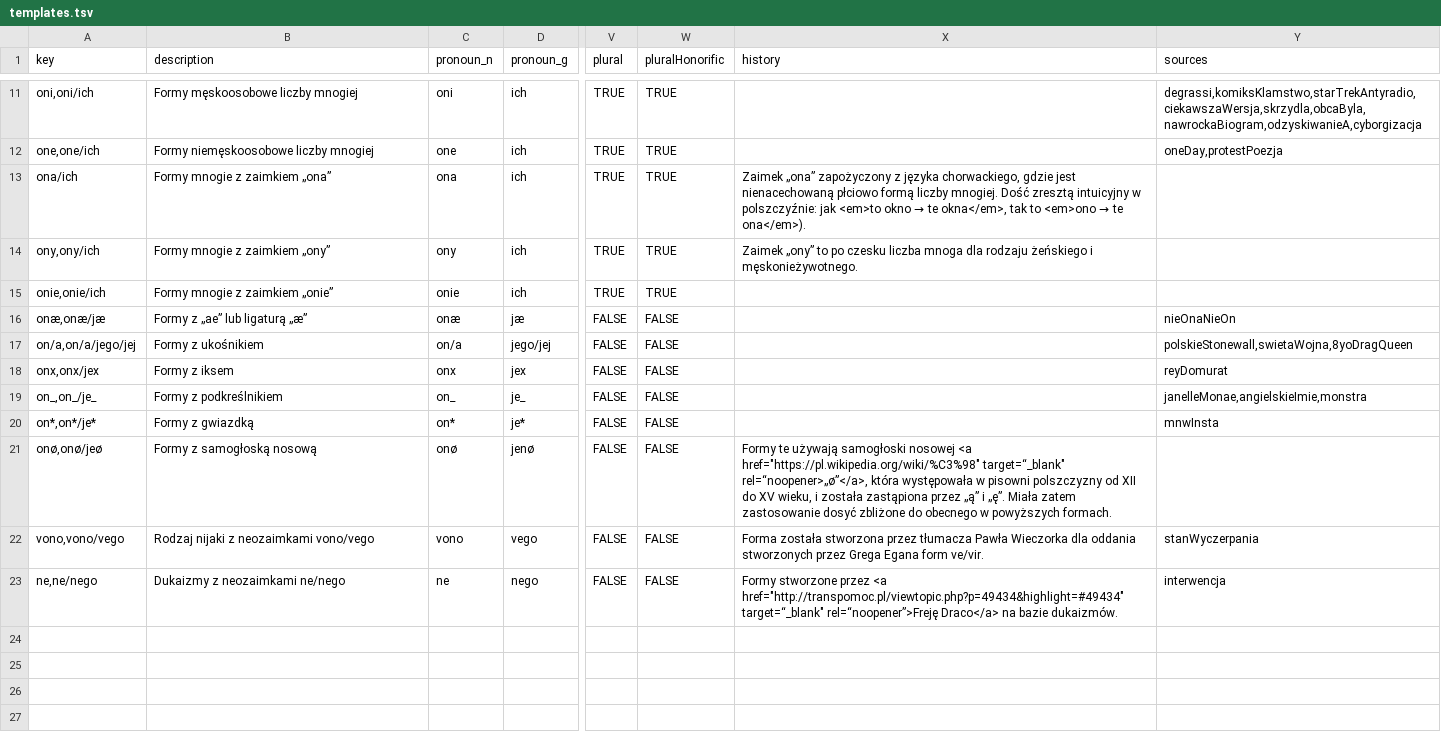
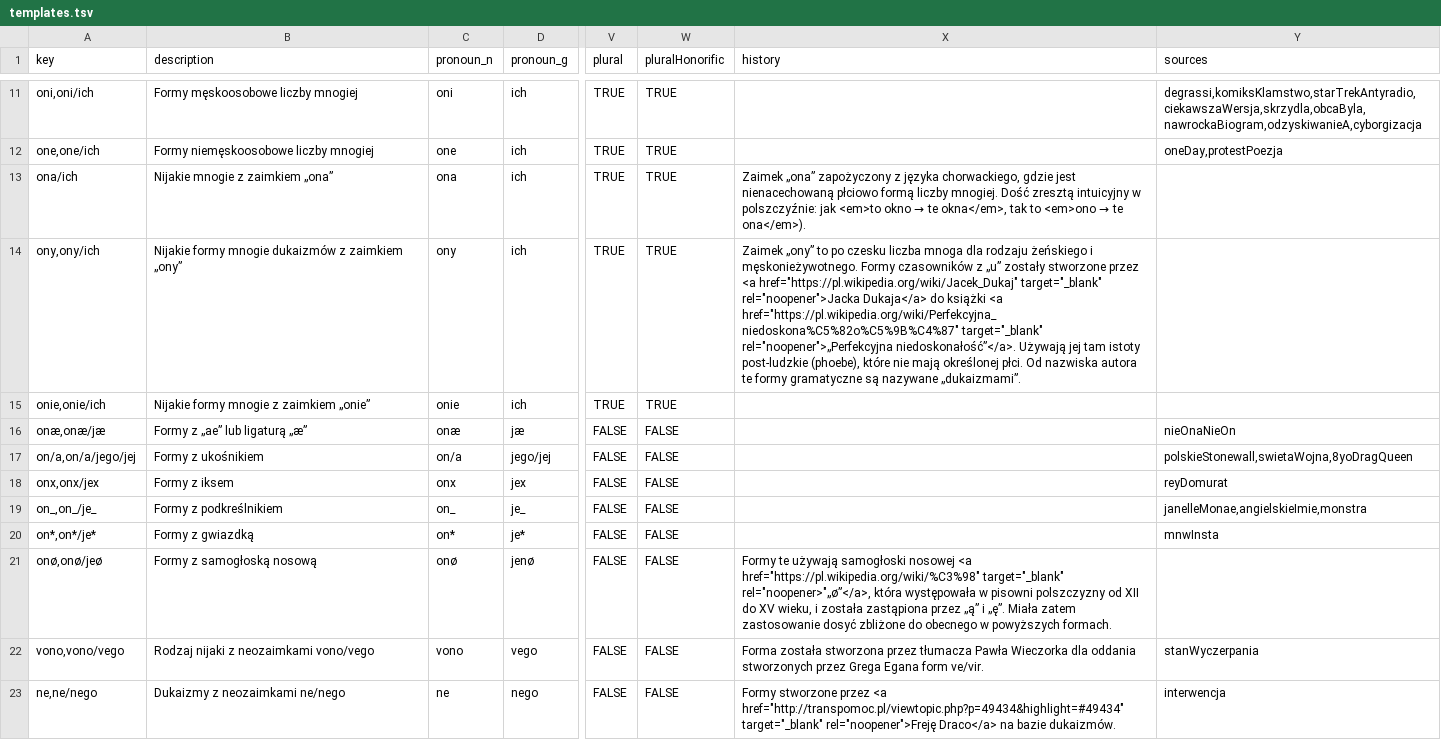
Before and after one commit to zlomenina/zajmena, a TSV file: data/templates.tsv, drawn as a sheet; only a part is shown, gaps mark what is left out; the diff names each change by its address in the sheet, - before the commit and + after, or states it on an @@ line.

```diff
--- a/data/templates.tsv
+++ b/data/templates.tsv
-B13 (description): Formy mnogie z zaimkiem „ona”
+B13 (description): Nijakie mnogie z zaimkiem „ona”
-B14 (description): Formy mnogie z zaimkiem „ony”
+B14 (description): Nijakie formy mnogie dukaizmów z zaimkiem „ony”
-X14 (history): …i męskonieżywotnego.
+X14 (history): …i męskonieżywotnego. Formy czasowników z „u” zostały stworzone przez <a href="https://pl.wikipedia.org/wiki/Jacek_Dukaj" target="_blank" rel="noopener">Jacka Dukaja</a> do książki <a href="https://pl.wikipedia.org/wiki/Perfekcyjna_niedoskona%C5%82o%C5%9B%C4%87" target="_blank" rel="noopener">„Perfekcyjna niedoskonałość”</a>. Używają jej tam istoty post-ludzkie (phoebe), które nie mają określonej płci. Od nazwiska autora te formy gramatyczne są nazywane „dukaizmami”.
-B15 (description): Formy mnogie z zaimkiem „onie”
+B15 (description): Nijakie formy mnogie z zaimkiem „onie”
-X21 (history): …<a href="https://pl.wikipedia.org/wiki/%C3%98" target=“_blank" rel=“noopener>„ø”</a>, która występowała…
+X21 (history): …<a href="https://pl.wikipedia.org/wiki/%C3%98" target="_blank" rel="noopener>"„ø”</a>, która występowała…
-X23 (history): …<a href="http://transpomoc.pl/viewtopic.php?p=49434&highlight=#49434" target=“_blank" rel=“noopener”>Freję Draco</a> na…
+X23 (history): …<a href="http://transpomoc.pl/viewtopic.php?p=49434&highlight=#49434" target="_blank" rel="noopener">Freję Draco</a> na…
```
Also changed, not shown: data/templateGroups.tsv.
